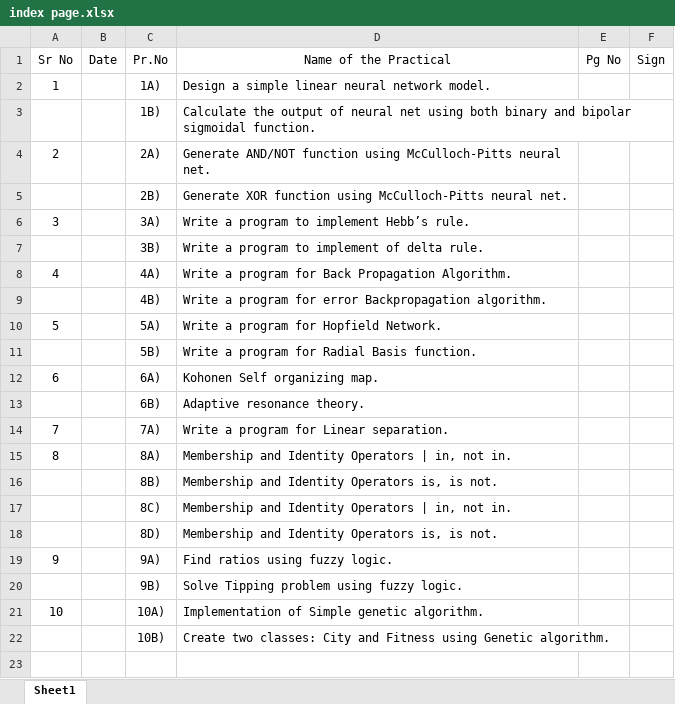
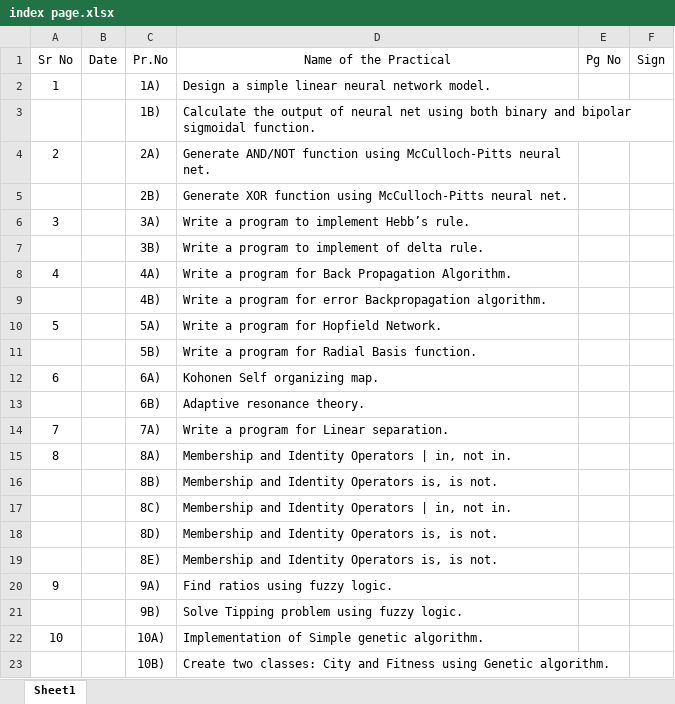
Before and after one commit to in-skp/msc_practical, an Excel workbook: soft_computing/index page.xlsx, sheet Sheet1, drawn as a sheet; values as stored, in another font and other column widths than the file's, no borders; the diff names each change by its address in the sheet, - before the commit and + after, or states it on an @@ line.

Commit message:
soft computing practicals

```diff
--- a/soft_computing/index page.xlsx (sheet Sheet1)
+++ b/soft_computing/index page.xlsx (sheet Sheet1)
+row 19:  |  | 8E) | Membership and Identity Operators is, is not.
```
Also changed, not shown: 3 other files.
